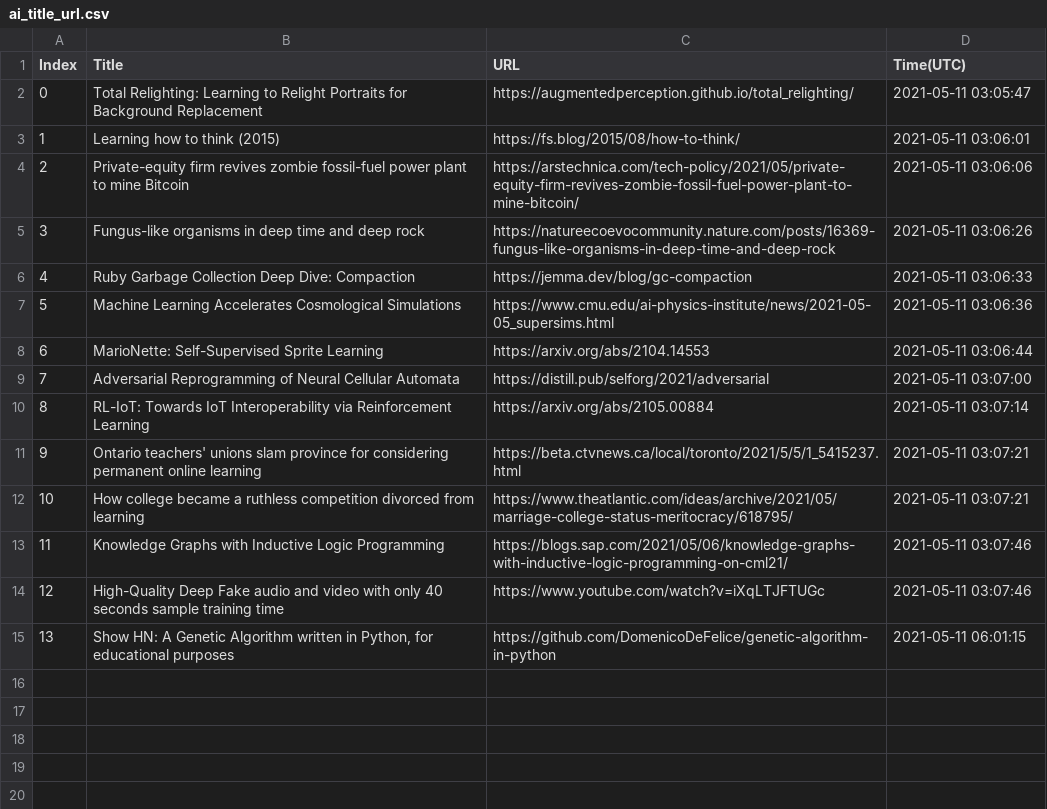
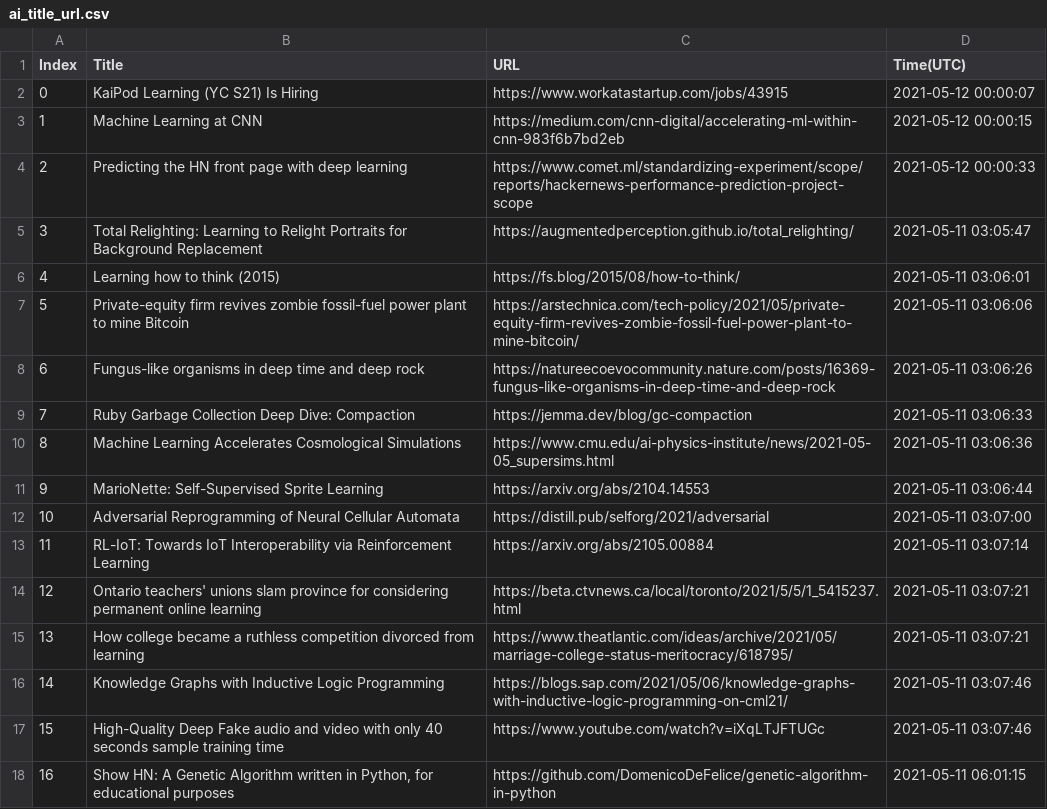
Before and after one commit to seitlab/seitlab.github.io, a CSV file: data/ai_title_url.csv, drawn as a sheet; addresses are those after the commit; the diff names each change by its address in the sheet, - before the commit and + after, or states it on an @@ line.

```diff
--- a/data/ai_title_url.csv
+++ b/data/ai_title_url.csv
+row 2: 0 | KaiPod Learning (YC S21) Is Hiring | https://www.workatastartup.com/jobs/43915 | 2021-05-12 00:00:07
+row 3: 1 | Machine Learning at CNN | https://medium.com/cnn-digital/accelerating-ml-within-cnn-983f6b7bd2eb | 2021-05-12 00:00:15
+row 4: 2 | Predicting the HN front page with deep learning | https://www.comet.ml/standardizing-experiment/scope/reports/hackernews-performance-prediction-project-scope | 2021-05-12 00:00:33
@@ column A (Index) renumbered from row 5 down @@
```
Also changed, not shown: data/blockchain_title_url.csv, data/iot_title_url.csv, 3 other files.
